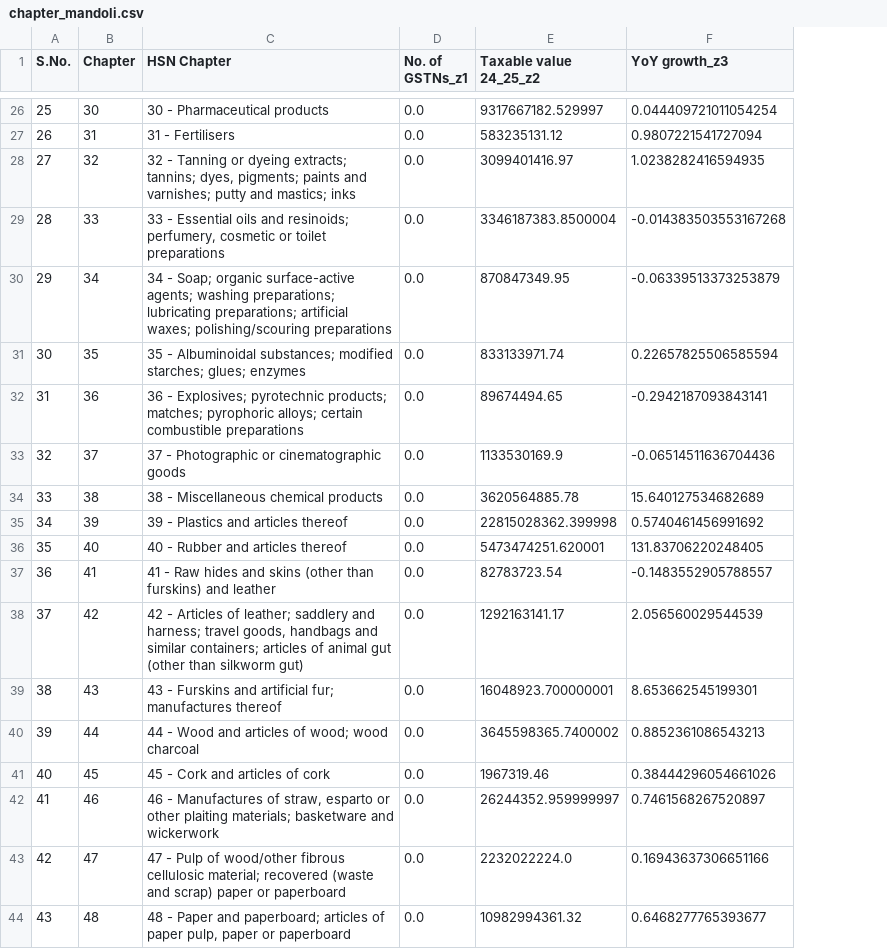
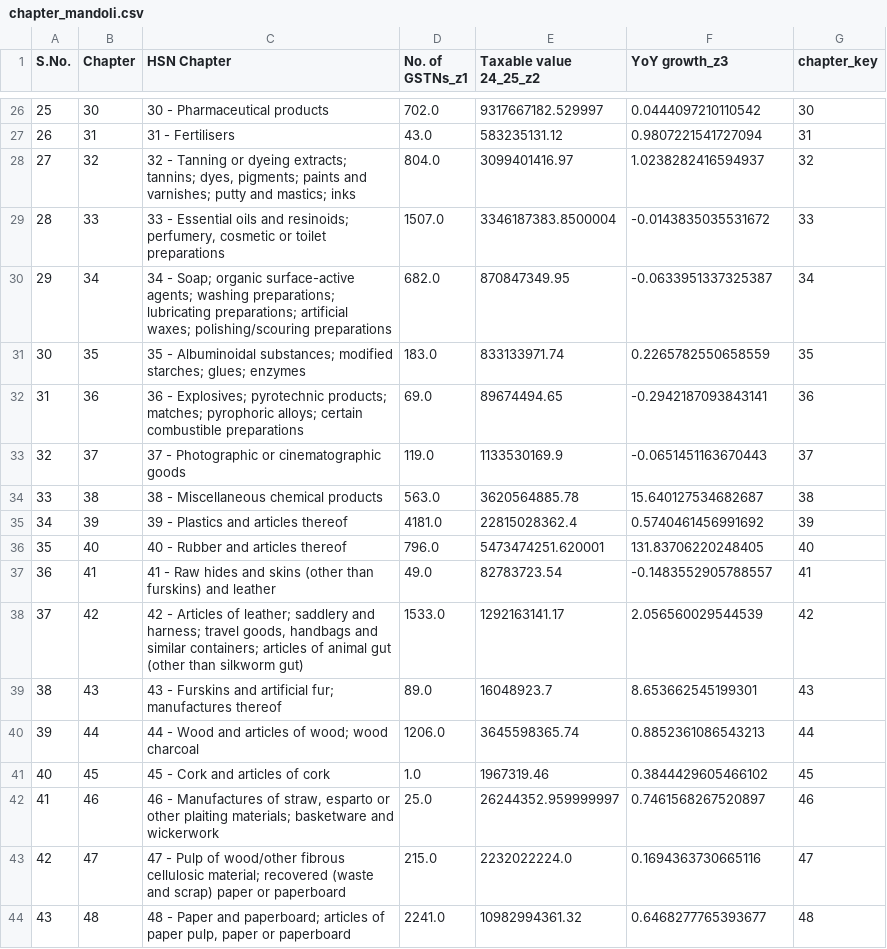
Before and after one commit to ankurtry1/arthadrishti, a CSV file: Data/Cleaned data/Chapter data/chapter_mandoli.csv, drawn as a sheet; only a part is shown, gaps mark what is left out; the diff covers the shown part only; the diff names each change by its address in the sheet, - before the commit and + after, or states it on an @@ line.

```diff
--- a/Data/Cleaned data/Chapter data/chapter_mandoli.csv
+++ b/Data/Cleaned data/Chapter data/chapter_mandoli.csv
+column G (chapter_key), rows 26-44: 30 | 31 | 32 | 33 | 34 | 35 | 36 | 37 | 38 | 39 | 40 | 41 | 42 | 43 | 44 | 45 | 46 | 47 | 48
-D26 (No. of GSTNs_z1): 0.0
+D26 (No. of GSTNs_z1): 702.0
-F26 (YoY growth_z3): 0.044409721011054254
+F26 (YoY growth_z3): 0.0444097210110542
-D27 (No. of GSTNs_z1): 0.0
+D27 (No. of GSTNs_z1): 43.0
-D28 (No. of GSTNs_z1): 0.0
+D28 (No. of GSTNs_z1): 804.0
-F28 (YoY growth_z3): 1.0238282416594935
+F28 (YoY growth_z3): 1.0238282416594937
-D29 (No. of GSTNs_z1): 0.0
+D29 (No. of GSTNs_z1): 1507.0
-F29 (YoY growth_z3): -0.014383503553167268
+F29 (YoY growth_z3): -0.0143835035531672
-D30 (No. of GSTNs_z1): 0.0
+D30 (No. of GSTNs_z1): 682.0
-F30 (YoY growth_z3): -0.06339513373253879
+F30 (YoY growth_z3): -0.0633951337325387
-D31 (No. of GSTNs_z1): 0.0
+D31 (No. of GSTNs_z1): 183.0
-F31 (YoY growth_z3): 0.22657825506585594
+F31 (YoY growth_z3): 0.2265782550658559
-D32 (No. of GSTNs_z1): 0.0
+D32 (No. of GSTNs_z1): 69.0
-D33 (No. of GSTNs_z1): 0.0
+D33 (No. of GSTNs_z1): 119.0
-F33 (YoY growth_z3): -0.06514511636704436
+F33 (YoY growth_z3): -0.0651451163670443
-D34 (No. of GSTNs_z1): 0.0
+D34 (No. of GSTNs_z1): 563.0
-F34 (YoY growth_z3): 15.640127534682689
+F34 (YoY growth_z3): 15.640127534682687
-D35 (No. of GSTNs_z1): 0.0
+D35 (No. of GSTNs_z1): 4181.0
-E35 (Taxable value 24_25_z2): 22815028362.399998
+E35 (Taxable value 24_25_z2): 22815028362.4
-D36 (No. of GSTNs_z1): 0.0
+D36 (No. of GSTNs_z1): 796.0
-D37 (No. of GSTNs_z1): 0.0
+D37 (No. of GSTNs_z1): 49.0
-D38 (No. of GSTNs_z1): 0.0
+D38 (No. of GSTNs_z1): 1533.0
-D39 (No. of GSTNs_z1): 0.0
+D39 (No. of GSTNs_z1): 89.0
-E39 (Taxable value 24_25_z2): 16048923.700000001
+E39 (Taxable value 24_25_z2): 16048923.7
-D40 (No. of GSTNs_z1): 0.0
+D40 (No. of GSTNs_z1): 1206.0
-E40 (Taxable value 24_25_z2): 3645598365.7400002
+E40 (Taxable value 24_25_z2): 3645598365.74
-D41 (No. of GSTNs_z1): 0.0
+D41 (No. of GSTNs_z1): 1.0
-F41 (YoY growth_z3): 0.38444296054661026
+F41 (YoY growth_z3): 0.3844429605466102
-D42 (No. of GSTNs_z1): 0.0
+D42 (No. of GSTNs_z1): 25.0
-D43 (No. of GSTNs_z1): 0.0
+D43 (No. of GSTNs_z1): 215.0
-F43 (YoY growth_z3): 0.16943637306651166
+F43 (YoY growth_z3): 0.1694363730665116
-D44 (No. of GSTNs_z1): 0.0
+D44 (No. of GSTNs_z1): 2241.0
```
Also changed, not shown: 106 edited cells elsewhere in this file, Data/Cleaned data/Chapter data/chapter_gandhinagar.csv, Data/Cleaned data/Gandhinagar.csv, 2 other files.
